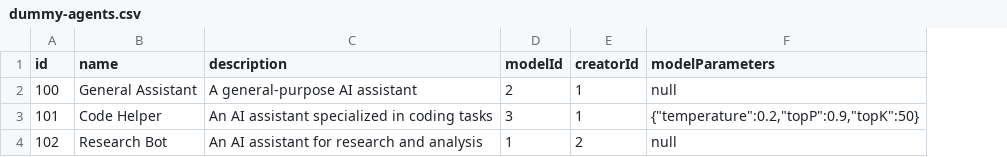
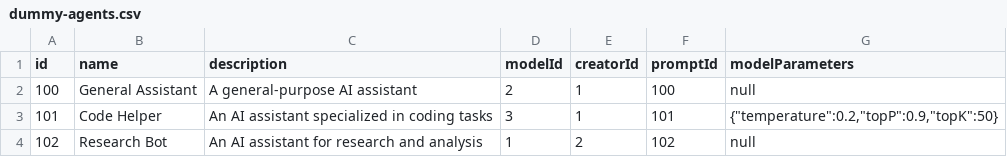
Before and after one commit to CBIIT/nci-webtools-ctri-arti, a CSV file: server/database/seeds/dummy-agents.csv, drawn as a sheet; the diff names each change by its address in the sheet, - before the commit and + after, or states it on an @@ line.

```diff
--- a/server/database/seeds/dummy-agents.csv
+++ b/server/database/seeds/dummy-agents.csv
+column F (promptId), rows 2-4: 100 | 101 | 102
```
Also changed, not shown: 16 other files.
